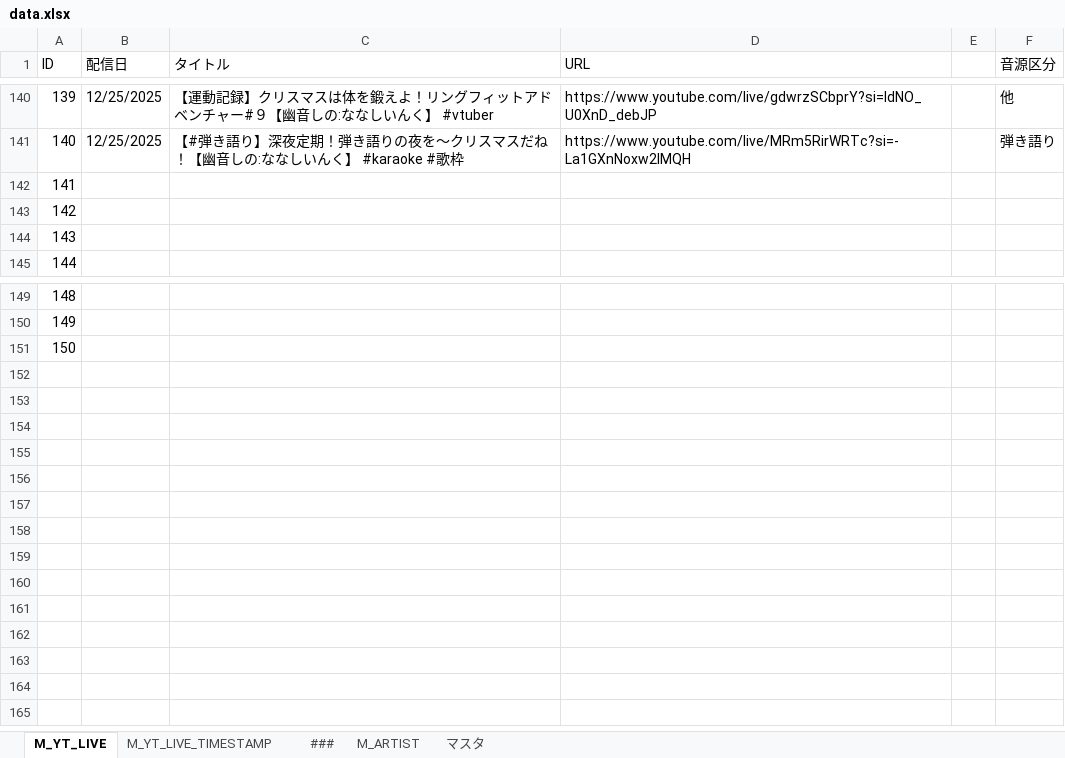
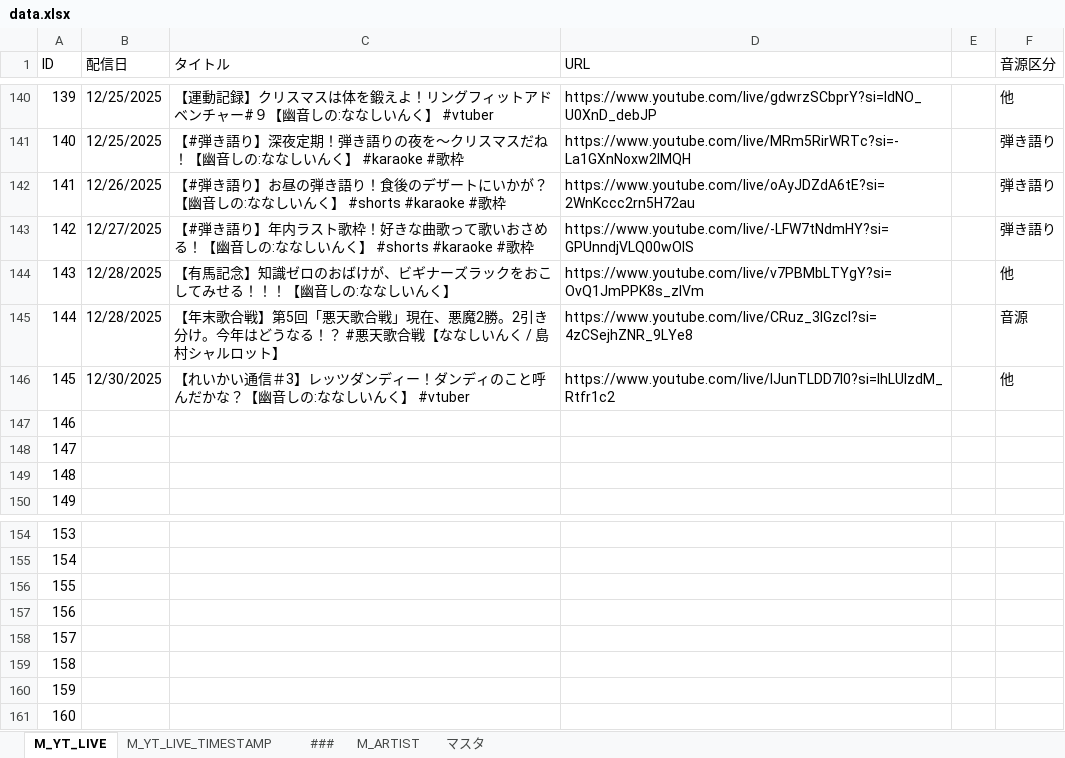
Before and after one commit to kajuen-kajuen/shinoutatime-streamlit, an Excel workbook: data/data.xlsx, sheet M_YT_LIVE, drawn as a sheet; only a part is shown, gaps mark what is left out; values as stored, in another font and other column widths than the file's, no cell formats; addresses are those after the commit; the diff names each change by its address in the sheet, - before the commit and + after, or states it on an @@ line.

```diff
--- a/data/data.xlsx (sheet M_YT_LIVE)
+++ b/data/data.xlsx (sheet M_YT_LIVE)
+row 142: 141 | 12/26/2025 | 【#弾き語り】お昼の弾き語り！食後のデザートにいかが？ 【幽音しの:ななしいんく】 #shorts #karaoke #歌枠 | https://www.youtube.com/live/oAyJDZdA6tE?si=2WnKccc2rn5H72au |  | 弾き語り
+row 143: 142 | 12/27/2025 | 【#弾き語り】年内ラスト歌枠！好きな曲歌って歌いおさめる！【幽音しの:ななしいんく】 #shorts #karaoke #歌枠 | https://www.youtube.com/live/-LFW7tNdmHY?si=GPUnndjVLQ00wOIS |  | 弾き語り
+row 144: 143 | 12/28/2025 | 【有馬記念】知識ゼロのおばけが、ビギナーズラックをおこしてみせる！！！【幽音しの:ななしいんく】 | https://www.youtube.com/live/v7PBMbLTYgY?si=OvQ1JmPPK8s_zlVm |  | 他
+row 145: 144 | 12/28/2025 | 【年末歌合戦】第5回「悪天歌合戦」現在、悪魔2勝。2引き分け。今年はどうなる！？ #悪天歌合戦【ななしいんく / 島村シャルロット】 | https://www.youtube.com/live/CRuz_3IGzcI?si=4zCSejhZNR_9LYe8 |  | 音源
+row 146: 145 | 12/30/2025 | 【れいかい通信＃3】レッツダンディー！ダンディのこと呼んだかな？【幽音しの:ななしいんく】 #vtuber | https://www.youtube.com/live/IJunTLDD7I0?si=lhLUIzdM_Rtfr1c2 |  | 他
@@ column A (ID) renumbered between rows 147 and 156 @@
+row 157: 156
+row 158: 157
+row 159: 158
+row 160: 159
+row 161: 160
```
Also changed, not shown: sheet M_YT_LIVE_TIMESTAMP, cell formats, 4 other files.
